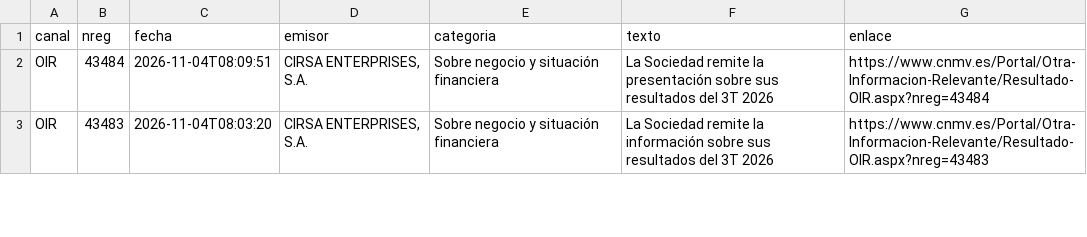
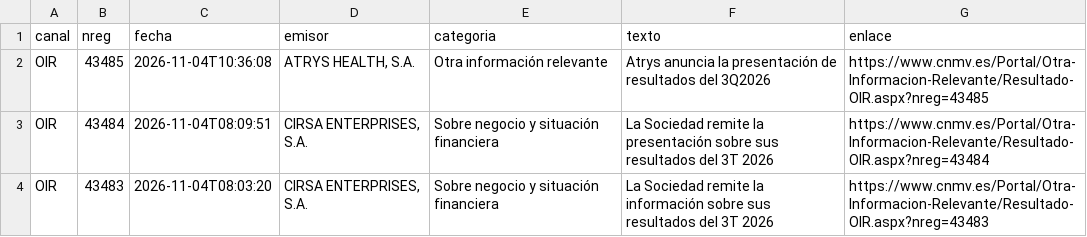
Before and after one commit to elespeculador-datos/ifg, a CSV file: docs/cnmv/datos/comunicados.csv, drawn as a sheet; only a part is shown.

```diff
--- a/docs/cnmv/datos/comunicados.csv
+++ b/docs/cnmv/datos/comunicados.csv
@@ -1,2 +1,3 @@
 canal,nreg,fecha,emisor,categoria,texto,enlace
+OIR,43485,2026-11-04T10:36:08,"ATRYS HEALTH, S.A.",Otra información relevante,Atrys anuncia la presentación de resultados del 3Q2026,https://www.cnmv.es/Portal/Otra-Informacion-Relevante/Resultado-OIR.aspx?nreg=43485
 OIR,43484,2026-11-04T08:09:51,"CIRSA ENTERPRISES, S.A.",Sobre negocio y situación financiera,La Sociedad remite la presentación sobre sus resultados del 3T 2026,https://www.cnmv.es/Portal/Otra-Informacion-Relevante/Resultado-OIR.aspx?nreg=43484
```
Also changed, not shown: 43 other files.
